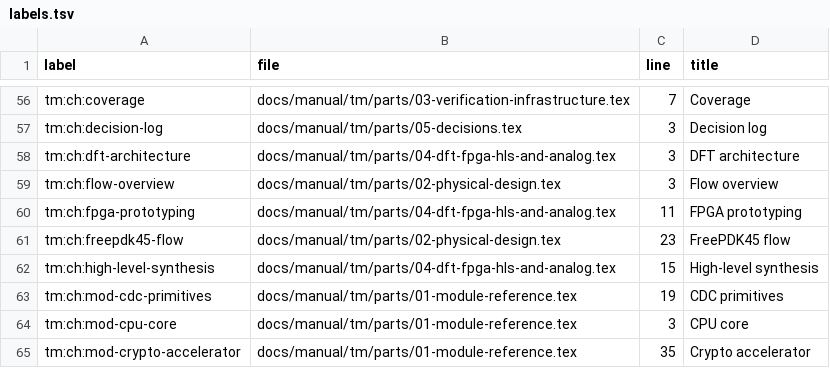
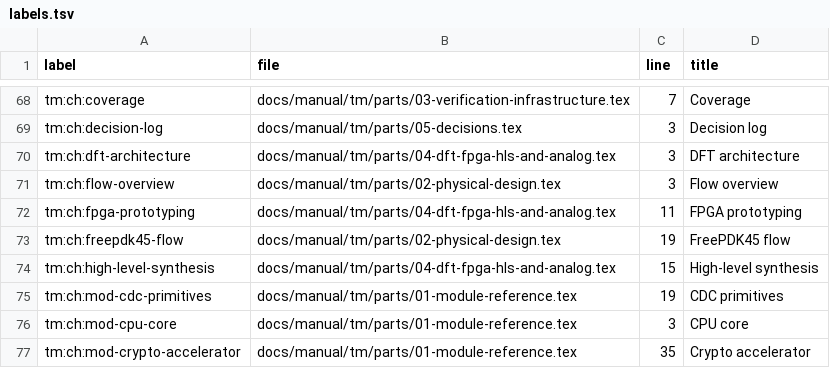
Before and after one commit to chuanseng-ng/claude_verilog_test, a TSV file: docs/manual/common/labels.tsv, drawn as a sheet; only a part is shown, gaps mark what is left out; the diff covers the shown part only.

```diff
--- a/docs/manual/common/labels.tsv
+++ b/docs/manual/common/labels.tsv
@@ -60,3 +72,3 @@ tm:ch:flow-overview	docs/manual/tm/parts/02-physical-design.tex	3	Flow overview
 tm:ch:fpga-prototyping	docs/manual/tm/parts/04-dft-fpga-hls-and-analog.tex	11	FPGA prototyping
-tm:ch:freepdk45-flow	docs/manual/tm/parts/02-physical-design.tex	23	FreePDK45 flow
+tm:ch:freepdk45-flow	docs/manual/tm/parts/02-physical-design.tex	19	FreePDK45 flow
 tm:ch:high-level-synthesis	docs/manual/tm/parts/04-dft-fpga-hls-and-analog.tex	15	High-level synthesis
```
Also changed, not shown: 31 added rows, 1 removed row and 4 edited cells elsewhere in this file, 7 other files.
